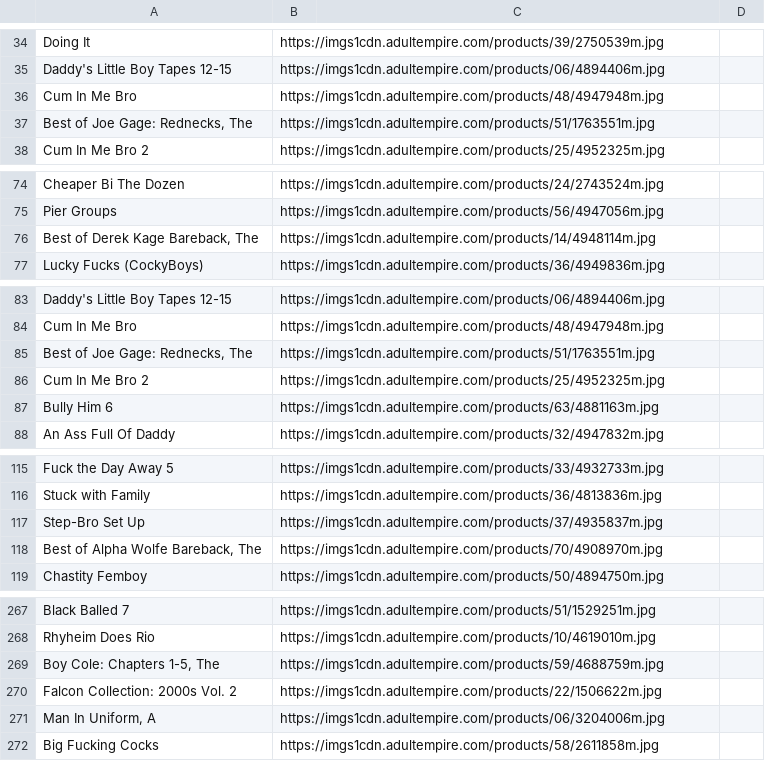
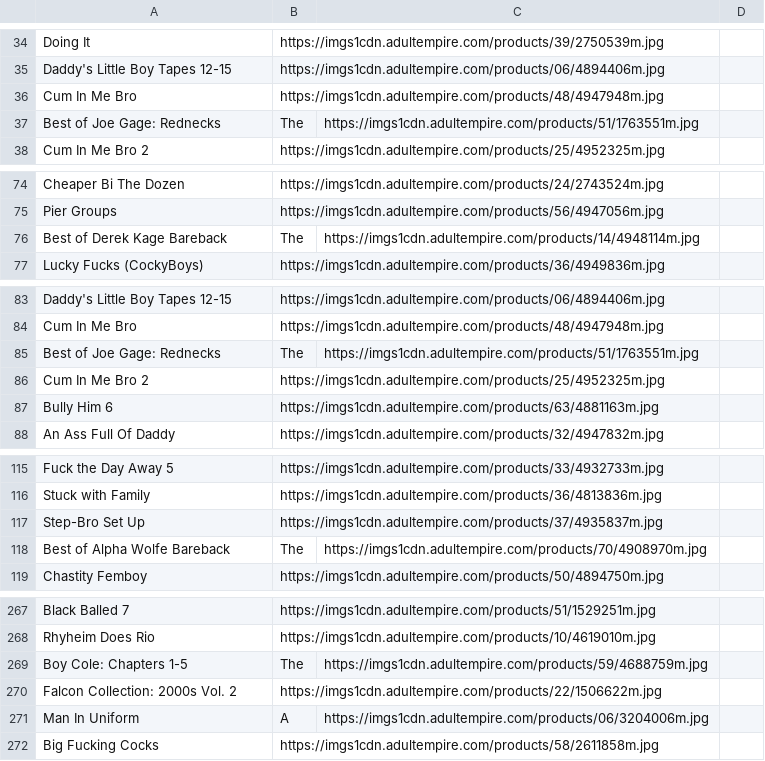
Before and after one commit to piecrust72/W67CSF82ZH2G5MBUDU7B5FWRK, a CSV file: Rad.csv, drawn as a sheet; only a part is shown, gaps mark what is left out; removed rows and columns are numbered as before the commit, all else as after; the diff covers the shown part only; the diff names each change by its address in the sheet, - before the commit and + after, or states it on an @@ line.

```diff
--- a/Rad.csv
+++ b/Rad.csv
-row 37: Best of Joe Gage: Rednecks, The | https://imgs1cdn.adultempire.com/products/51/1763551m.jpg
+row 37: Best of Joe Gage: Rednecks | The | https://imgs1cdn.adultempire.com/products/51/1763551m.jpg
-row 76: Best of Derek Kage Bareback, The | https://imgs1cdn.adultempire.com/products/14/4948114m.jpg
+row 76: Best of Derek Kage Bareback | The | https://imgs1cdn.adultempire.com/products/14/4948114m.jpg
-row 85: Best of Joe Gage: Rednecks, The | https://imgs1cdn.adultempire.com/products/51/1763551m.jpg
+row 85: Best of Joe Gage: Rednecks | The | https://imgs1cdn.adultempire.com/products/51/1763551m.jpg
-row 118: Best of Alpha Wolfe Bareback, The | https://imgs1cdn.adultempire.com/products/70/4908970m.jpg
+row 118: Best of Alpha Wolfe Bareback | The | https://imgs1cdn.adultempire.com/products/70/4908970m.jpg
-row 269: Boy Cole: Chapters 1-5, The | https://imgs1cdn.adultempire.com/products/59/4688759m.jpg
+row 269: Boy Cole: Chapters 1-5 | The | https://imgs1cdn.adultempire.com/products/59/4688759m.jpg
-row 271: Man In Uniform, A | https://imgs1cdn.adultempire.com/products/06/3204006m.jpg
+row 271: Man In Uniform | A | https://imgs1cdn.adultempire.com/products/06/3204006m.jpg
```
Also changed, not shown: 24 added rows and 24 removed rows elsewhere in this file.
